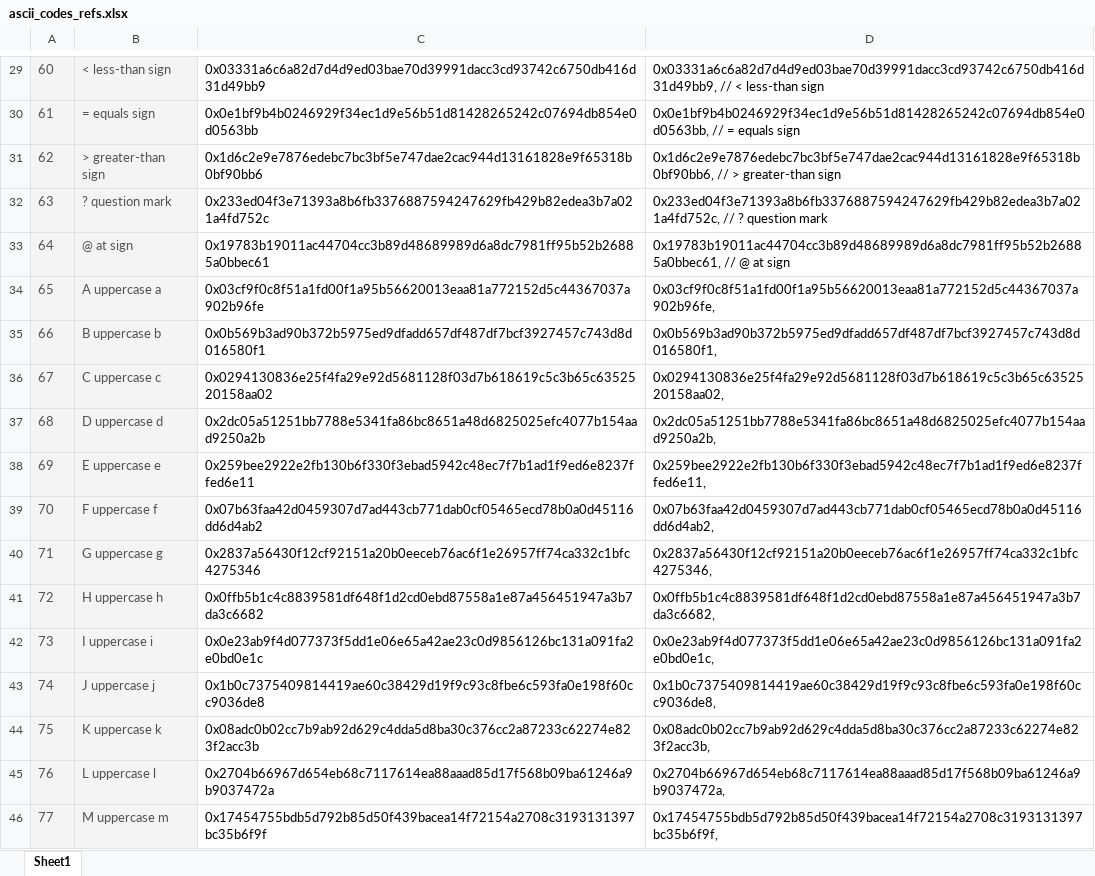
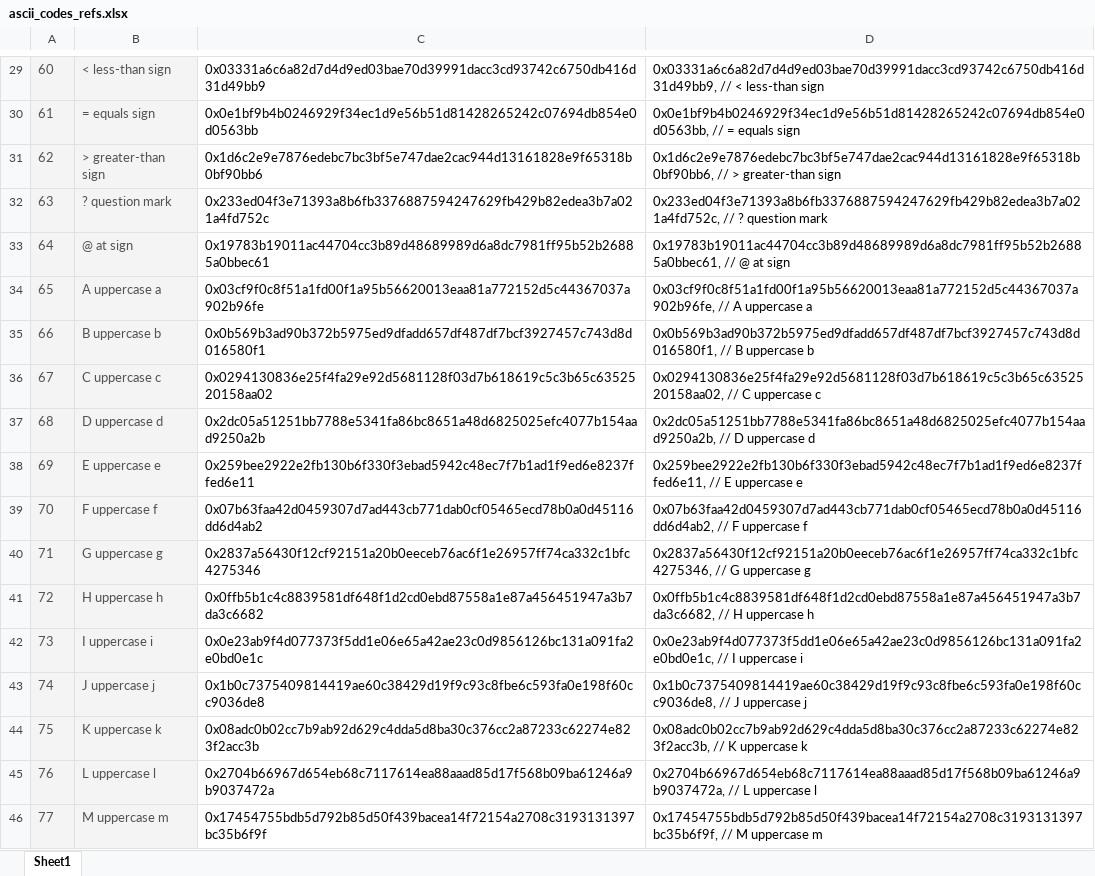
Before and after one commit to guelowrd/fruity-lib, an Excel workbook: ascii_codes_refs.xlsx, sheet Sheet1, drawn as a sheet; only a part is shown, gaps mark what is left out; values as stored, in another font and other column widths than the file's, no borders; the diff covers the shown part only; the diff names each change by its address in the sheet, - before the commit and + after, or states it on an @@ line.

```diff
--- a/ascii_codes_refs.xlsx (sheet Sheet1)
+++ b/ascii_codes_refs.xlsx (sheet Sheet1)
-D34: 0x03cf9f0c8f51a1fd00f1a95b56620013eaa81a772152d5c44367037a902b96fe,
+D34: 0x03cf9f0c8f51a1fd00f1a95b56620013eaa81a772152d5c44367037a902b96fe, // A uppercase a
-D35: 0x0b569b3ad90b372b5975ed9dfadd657df487df7bcf3927457c743d8d016580f1,
+D35: 0x0b569b3ad90b372b5975ed9dfadd657df487df7bcf3927457c743d8d016580f1, // B uppercase b
-D36: 0x0294130836e25f4fa29e92d5681128f03d7b618619c5c3b65c6352520158aa02,
+D36: 0x0294130836e25f4fa29e92d5681128f03d7b618619c5c3b65c6352520158aa02, // C uppercase c
-D37: 0x2dc05a51251bb7788e5341fa86bc8651a48d6825025efc4077b154aad9250a2b,
+D37: 0x2dc05a51251bb7788e5341fa86bc8651a48d6825025efc4077b154aad9250a2b, // D uppercase d
-D38: 0x259bee2922e2fb130b6f330f3ebad5942c48ec7f7b1ad1f9ed6e8237ffed6e11,
+D38: 0x259bee2922e2fb130b6f330f3ebad5942c48ec7f7b1ad1f9ed6e8237ffed6e11, // E uppercase e
-D39: 0x07b63faa42d0459307d7ad443cb771dab0cf05465ecd78b0a0d45116dd6d4ab2,
+D39: 0x07b63faa42d0459307d7ad443cb771dab0cf05465ecd78b0a0d45116dd6d4ab2, // F uppercase f
-D40: 0x2837a56430f12cf92151a20b0eeceb76ac6f1e26957ff74ca332c1bfc4275346,
+D40: 0x2837a56430f12cf92151a20b0eeceb76ac6f1e26957ff74ca332c1bfc4275346, // G uppercase g
-D41: 0x0ffb5b1c4c8839581df648f1d2cd0ebd87558a1e87a456451947a3b7da3c6682,
+D41: 0x0ffb5b1c4c8839581df648f1d2cd0ebd87558a1e87a456451947a3b7da3c6682, // H uppercase h
-D42: 0x0e23ab9f4d077373f5dd1e06e65a42ae23c0d9856126bc131a091fa2e0bd0e1c,
+D42: 0x0e23ab9f4d077373f5dd1e06e65a42ae23c0d9856126bc131a091fa2e0bd0e1c, // I uppercase i
-D43: 0x1b0c7375409814419ae60c38429d19f9c93c8fbe6c593fa0e198f60cc9036de8,
+D43: 0x1b0c7375409814419ae60c38429d19f9c93c8fbe6c593fa0e198f60cc9036de8, // J uppercase j
-D44: 0x08adc0b02cc7b9ab92d629c4dda5d8ba30c376cc2a87233c62274e823f2acc3b,
+D44: 0x08adc0b02cc7b9ab92d629c4dda5d8ba30c376cc2a87233c62274e823f2acc3b, // K uppercase k
-D45: 0x2704b66967d654eb68c7117614ea88aaad85d17f568b09ba61246a9b9037472a,
+D45: 0x2704b66967d654eb68c7117614ea88aaad85d17f568b09ba61246a9b9037472a, // L uppercase l
-D46: 0x17454755bdb5d792b85d50f439bacea14f72154a2708c3193131397bc35b6f9f,
+D46: 0x17454755bdb5d792b85d50f439bacea14f72154a2708c3193131397bc35b6f9f, // M uppercase m
```
Also changed, not shown: 49 edited cells elsewhere in this sheet, 5 other files.
